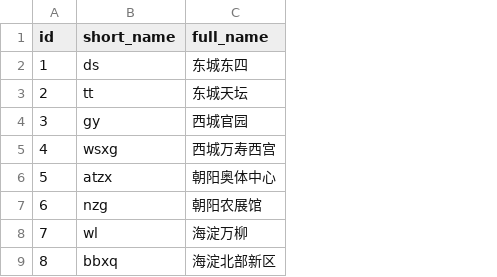
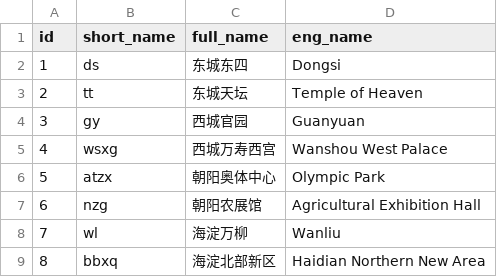
Before and after one commit to scottcheng/bj-air-vis, a CSV file: data/locations.csv, drawn as a sheet; only a part is shown; the diff names each change by its address in the sheet, - before the commit and + after, or states it on an @@ line.

Commit message:
added english names of stations

```diff
--- a/data/locations.csv
+++ b/data/locations.csv
+column D (eng_name), rows 2-9: Dongsi | Temple of Heaven | Guanyuan | Wanshou West Palace | Olympic Park | Agricultural Exhibition Hall | Wanliu | Haidian Northern New Area
```
Also changed, not shown: 3 other files.
